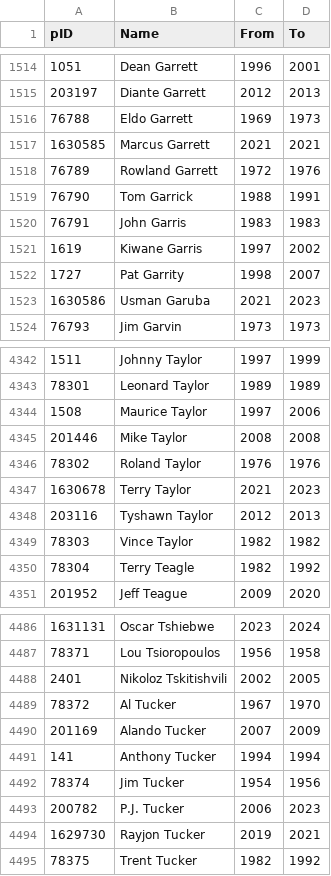
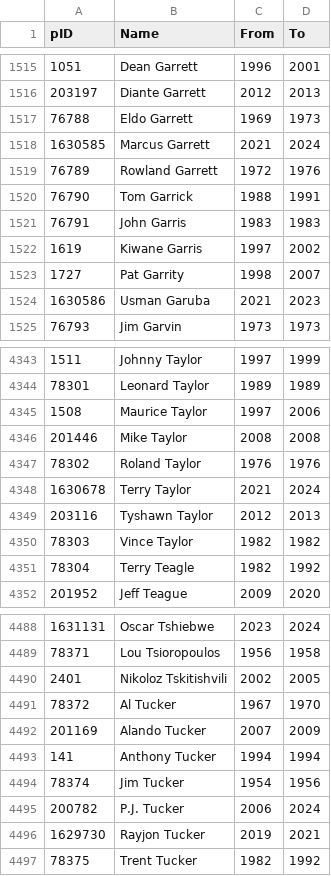
Before and after one commit to sravanpannala/NBA, a CSV file: data/NBA_players_database.csv, drawn as a sheet; only a part is shown, gaps mark what is left out; the diff covers the shown part only.

```diff
--- a/data/NBA_players_database.csv
+++ b/data/NBA_players_database.csv
@@ -1516,3 +1517,3 @@ pID,Name,From,To
 76788,Eldo Garrett,1969,1973
-1630585,Marcus Garrett,2021,2021
+1630585,Marcus Garrett,2021,2024
 76789,Rowland Garrett,1972,1976
@@ -4346,3 +4347,3 @@ pID,Name,From,To
 78302,Roland Taylor,1976,1976
-1630678,Terry Taylor,2021,2023
+1630678,Terry Taylor,2021,2024
 203116,Tyshawn Taylor,2012,2013
@@ -4492,3 +4494,3 @@ pID,Name,From,To
 78374,Jim Tucker,1954,1956
-200782,P.J. Tucker,2006,2023
+200782,P.J. Tucker,2006,2024
 1629730,Rayjon Tucker,2019,2021
```
Also changed, not shown: 3 added rows and 2 edited cells elsewhere in this file, 30 other files.
